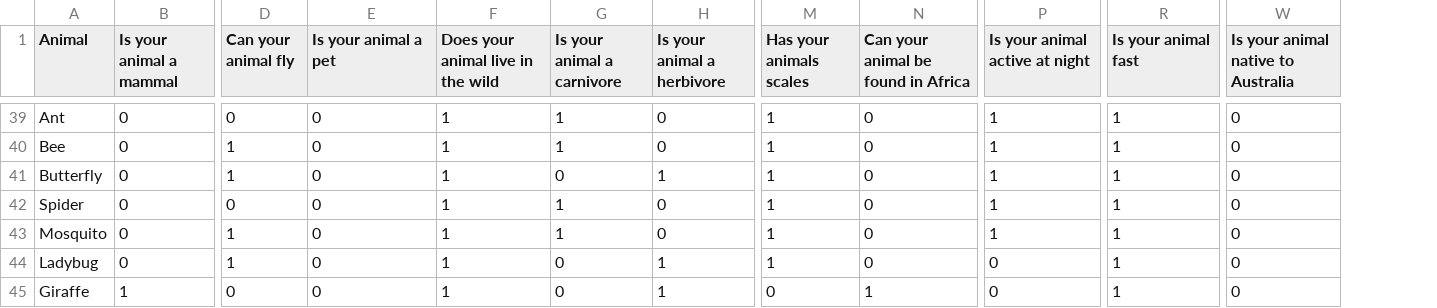
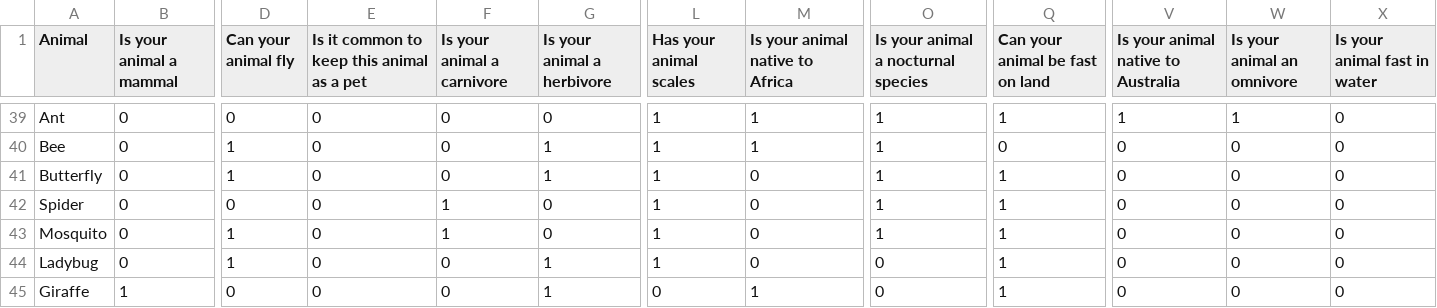
Before and after one commit to SIR-2025/sir-project-group-15, a CSV file: animal_dataset.csv, drawn as a sheet; only a part is shown, gaps mark what is left out; removed rows and columns are numbered as before the commit, all else as after; the diff covers the shown part only; the diff names each change by its address in the sheet, - before the commit and + after, or states it on an @@ line.

```diff
--- a/animal_dataset.csv
+++ b/animal_dataset.csv
-column F, row 1: Does your animal live in the wild; rows 39-45: all 1
+column W (Is your animal an omnivore), rows 39-45: 1 | 0 | 0 | 0 | 0 | 0 | 0
+column X (Is your animal fast in water), rows 39-45: all 0
-E1: Is your animal a pet
+E1: Is it common to keep this animal as a pet
-L1: Has your animals scales
+L1: Has your animal scales
-M1: Can your animal be found in Africa
+M1: Is your animal native to Africa
-O1: Is your animal active at night
+O1: Is your animal a nocturnal species
-Q1: Is your animal fast
+Q1: Can your animal be fast on land
-F39:F40 (Is your animal a carnivore): 1
+F39:F40 (Is your animal a carnivore): 0
-M39:M40 (Is your animal native to Africa): 0
+M39:M40 (Is your animal native to Africa): 1
-V39: 0
+V39: 1
-G40 (Is your animal a herbivore): 0
+G40 (Is your animal a herbivore): 1
-Q40 (Can your animal be fast on land): 1
+Q40 (Can your animal be fast on land): 0
```
Also changed, not shown: 99 edited cells elsewhere in this file.
